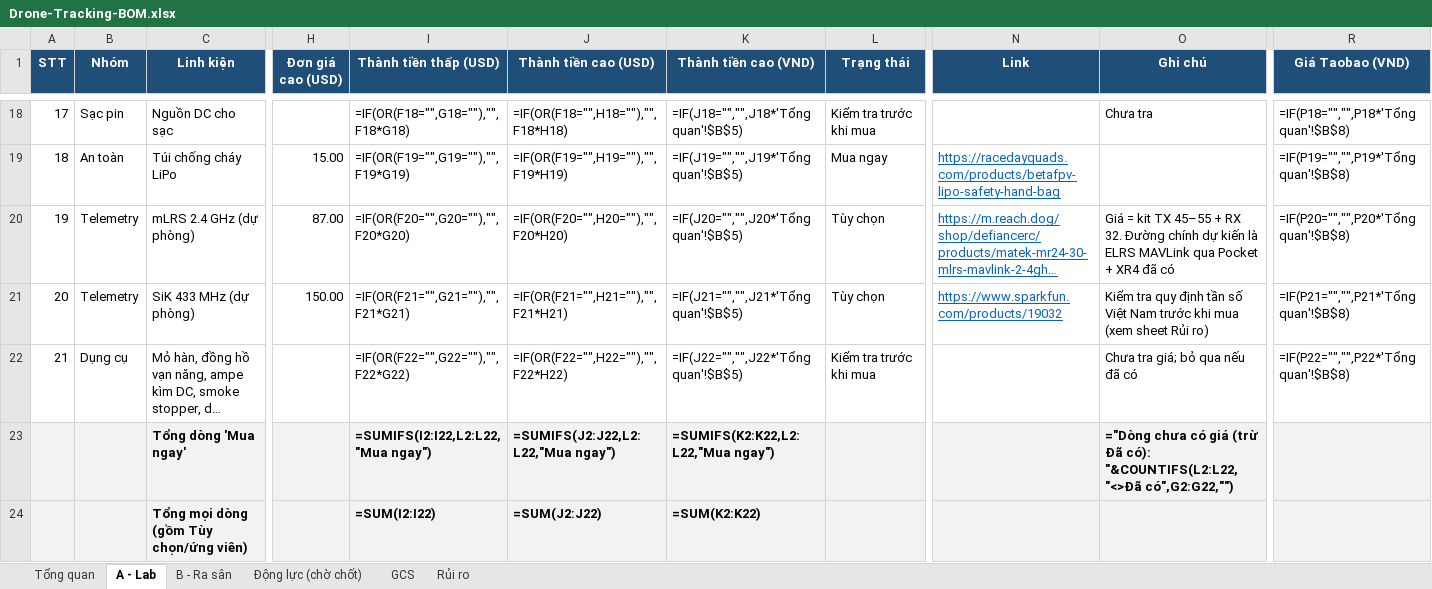
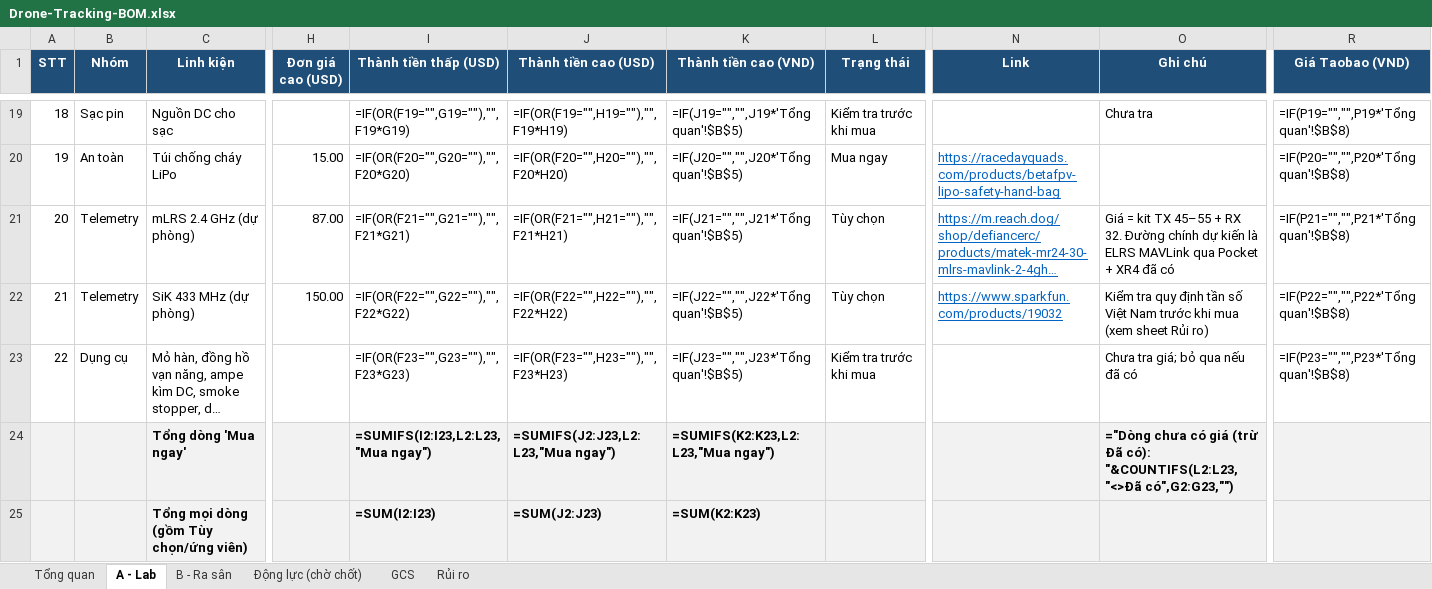
Before and after one commit to dctien812/DHTT-Drone-Tracking, an Excel workbook: bom/Drone-Tracking-BOM.xlsx, sheet A - Lab, drawn as a sheet; only a part is shown, gaps mark what is left out; long unchanged cells end in …; values as stored, in another font and other column widths than the file's, no borders; formulas without a stored value are shown as written; conditional formats not drawn; addresses are those after the commit; the diff covers the shown part only; the diff names each change by its address in the sheet, - before the commit and + after, or states it on an @@ line.

```diff
--- a/bom/Drone-Tracking-BOM.xlsx (sheet A - Lab)
+++ b/bom/Drone-Tracking-BOM.xlsx (sheet A - Lab)
@@ column A (STT) renumbered between rows 12 and 23 @@
-I19 (Thành tiền thấp (USD)): =IF(OR(F18="",G18=""),"",F18*G18)
+I19 (Thành tiền thấp (USD)): =IF(OR(F19="",G19=""),"",F19*G19)
-J19 (Thành tiền cao (USD)): =IF(OR(F18="",H18=""),"",F18*H18)
+J19 (Thành tiền cao (USD)): =IF(OR(F19="",H19=""),"",F19*H19)
-K19 (Thành tiền cao (VND)): =IF(J18="","",J18*'Tổng quan'!$B$5)
+K19 (Thành tiền cao (VND)): =IF(J19="","",J19*'Tổng quan'!$B$5)
-R19 (Giá Taobao (VND)): =IF(P18="","",P18*'Tổng quan'!$B$8)
+R19 (Giá Taobao (VND)): =IF(P19="","",P19*'Tổng quan'!$B$8)
-I20 (Thành tiền thấp (USD)): =IF(OR(F19="",G19=""),"",F19*G19)
+I20 (Thành tiền thấp (USD)): =IF(OR(F20="",G20=""),"",F20*G20)
-J20 (Thành tiền cao (USD)): =IF(OR(F19="",H19=""),"",F19*H19)
+J20 (Thành tiền cao (USD)): =IF(OR(F20="",H20=""),"",F20*H20)
-K20 (Thành tiền cao (VND)): =IF(J19="","",J19*'Tổng quan'!$B$5)
+K20 (Thành tiền cao (VND)): =IF(J20="","",J20*'Tổng quan'!$B$5)
-R20 (Giá Taobao (VND)): =IF(P19="","",P19*'Tổng quan'!$B$8)
+R20 (Giá Taobao (VND)): =IF(P20="","",P20*'Tổng quan'!$B$8)
-I21 (Thành tiền thấp (USD)): =IF(OR(F20="",G20=""),"",F20*G20)
+I21 (Thành tiền thấp (USD)): =IF(OR(F21="",G21=""),"",F21*G21)
-J21 (Thành tiền cao (USD)): =IF(OR(F20="",H20=""),"",F20*H20)
+J21 (Thành tiền cao (USD)): =IF(OR(F21="",H21=""),"",F21*H21)
-K21 (Thành tiền cao (VND)): =IF(J20="","",J20*'Tổng quan'!$B$5)
+K21 (Thành tiền cao (VND)): =IF(J21="","",J21*'Tổng quan'!$B$5)
-R21 (Giá Taobao (VND)): =IF(P20="","",P20*'Tổng quan'!$B$8)
+R21 (Giá Taobao (VND)): =IF(P21="","",P21*'Tổng quan'!$B$8)
-I22 (Thành tiền thấp (USD)): =IF(OR(F21="",G21=""),"",F21*G21)
+I22 (Thành tiền thấp (USD)): =IF(OR(F22="",G22=""),"",F22*G22)
-J22 (Thành tiền cao (USD)): =IF(OR(F21="",H21=""),"",F21*H21)
+J22 (Thành tiền cao (USD)): =IF(OR(F22="",H22=""),"",F22*H22)
-K22 (Thành tiền cao (VND)): =IF(J21="","",J21*'Tổng quan'!$B$5)
+K22 (Thành tiền cao (VND)): =IF(J22="","",J22*'Tổng quan'!$B$5)
-R22 (Giá Taobao (VND)): =IF(P21="","",P21*'Tổng quan'!$B$8)
+R22 (Giá Taobao (VND)): =IF(P22="","",P22*'Tổng quan'!$B$8)
-I23 (Thành tiền thấp (USD)): =IF(OR(F22="",G22=""),"",F22*G22)
+I23 (Thành tiền thấp (USD)): =IF(OR(F23="",G23=""),"",F23*G23)
-J23 (Thành tiền cao (USD)): =IF(OR(F22="",H22=""),"",F22*H22)
+J23 (Thành tiền cao (USD)): =IF(OR(F23="",H23=""),"",F23*H23)
-K23 (Thành tiền cao (VND)): =IF(J22="","",J22*'Tổng quan'!$B$5)
+K23 (Thành tiền cao (VND)): =IF(J23="","",J23*'Tổng quan'!$B$5)
-R23 (Giá Taobao (VND)): =IF(P22="","",P22*'Tổng quan'!$B$8)
+R23 (Giá Taobao (VND)): =IF(P23="","",P23*'Tổng quan'!$B$8)
-I24 (Thành tiền thấp (USD)): =SUMIFS(I2:I22,L2:L22,"Mua ngay")
+I24 (Thành tiền thấp (USD)): =SUMIFS(I2:I23,L2:L23,"Mua ngay")
-J24 (Thành tiền cao (USD)): =SUMIFS(J2:J22,L2:L22,"Mua ngay")
+J24 (Thành tiền cao (USD)): =SUMIFS(J2:J23,L2:L23,"Mua ngay")
-K24 (Thành tiền cao (VND)): =SUMIFS(K2:K22,L2:L22,"Mua ngay")
+K24 (Thành tiền cao (VND)): =SUMIFS(K2:K23,L2:L23,"Mua ngay")
-O24 (Ghi chú): …Đã có): "&COUNTIFS(L2:L22,"<>Đã có",G2:G22,"")
+O24 (Ghi chú): …Đã có): "&COUNTIFS(L2:L23,"<>Đã có",G2:G23,"")
-I25 (Thành tiền thấp (USD)): =SUM(I2:I22)
+I25 (Thành tiền thấp (USD)): =SUM(I2:I23)
-J25 (Thành tiền cao (USD)): =SUM(J2:J22)
+J25 (Thành tiền cao (USD)): =SUM(J2:J23)
-K25 (Thành tiền cao (VND)): =SUM(K2:K22)
+K25 (Thành tiền cao (VND)): =SUM(K2:K23)
```
Also changed, not shown: 1 added row and 28 edited cells elsewhere in this sheet, sheet Tổng quan, 2 other files.
